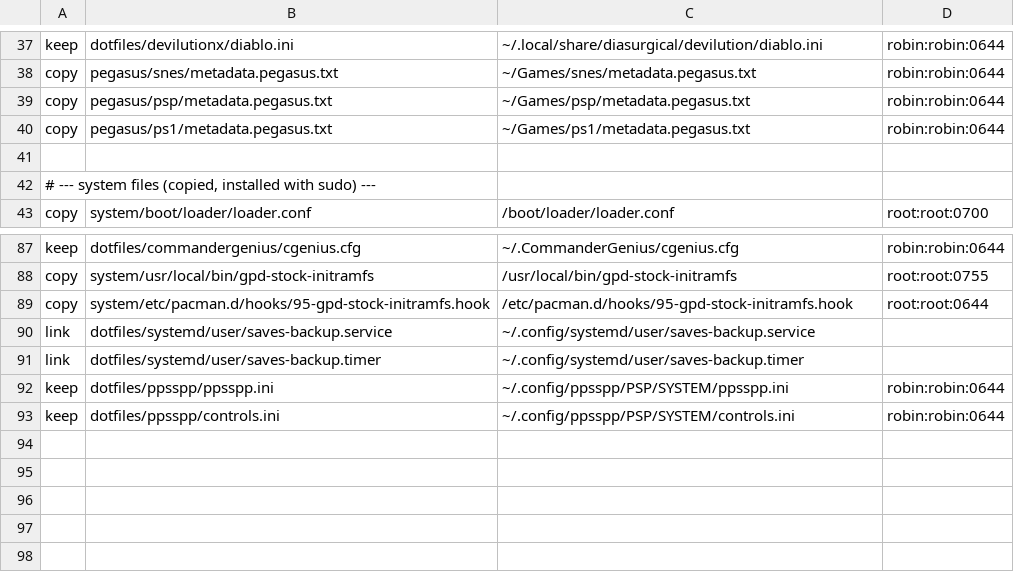
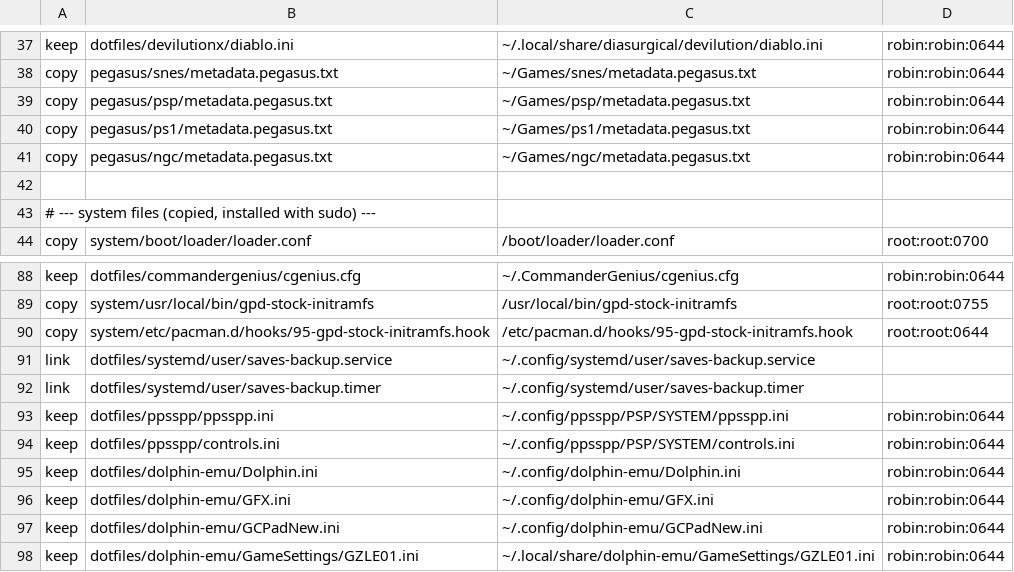
Before and after one commit to robinei/gpdwin, a TSV file: manifest.tsv, drawn as a sheet; only a part is shown, gaps mark what is left out.

```diff
--- a/manifest.tsv
+++ b/manifest.tsv
@@ -40,2 +40,3 @@ copy	pegasus/psp/metadata.pegasus.txt	~/Games/psp/metadata.pegasus.txt	robin:rob
 copy	pegasus/ps1/metadata.pegasus.txt	~/Games/ps1/metadata.pegasus.txt	robin:robin:0644
+copy	pegasus/ngc/metadata.pegasus.txt	~/Games/ngc/metadata.pegasus.txt	robin:robin:0644
 
@@ -93 +94,5 @@ keep	dotfiles/ppsspp/ppsspp.ini	~/.config/ppsspp/PSP/SYSTEM/ppsspp.ini	robin:rob
 keep	dotfiles/ppsspp/controls.ini	~/.config/ppsspp/PSP/SYSTEM/controls.ini	robin:robin:0644
+keep	dotfiles/dolphin-emu/Dolphin.ini	~/.config/dolphin-emu/Dolphin.ini	robin:robin:0644
+keep	dotfiles/dolphin-emu/GFX.ini	~/.config/dolphin-emu/GFX.ini	robin:robin:0644
+keep	dotfiles/dolphin-emu/GCPadNew.ini	~/.config/dolphin-emu/GCPadNew.ini	robin:robin:0644
+keep	dotfiles/dolphin-emu/GameSettings/GZLE01.ini	~/.local/share/dolphin-emu/GameSettings/GZLE01.ini	robin:robin:0644
```
Also changed, not shown: 8 other files.
